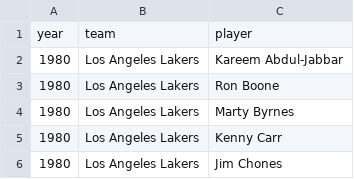
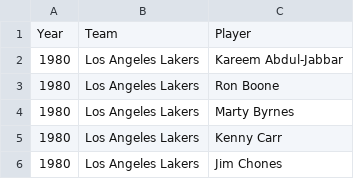
Before and after one commit to asaf1203/DataScienceNBAProject, a CSV file: nba_rosters_1980_present.csv, drawn as a sheet; only a part is shown; removed rows and columns are numbered as before the commit, all else as after; the diff names each change by its address in the sheet, - before the commit and + after, or states it on an @@ line.

Commit message:
fixed headers

```diff
--- a/nba_rosters_1980_present.csv
+++ b/nba_rosters_1980_present.csv
-row 1: year | team | player
+row 1: Year | Team | Player
```
